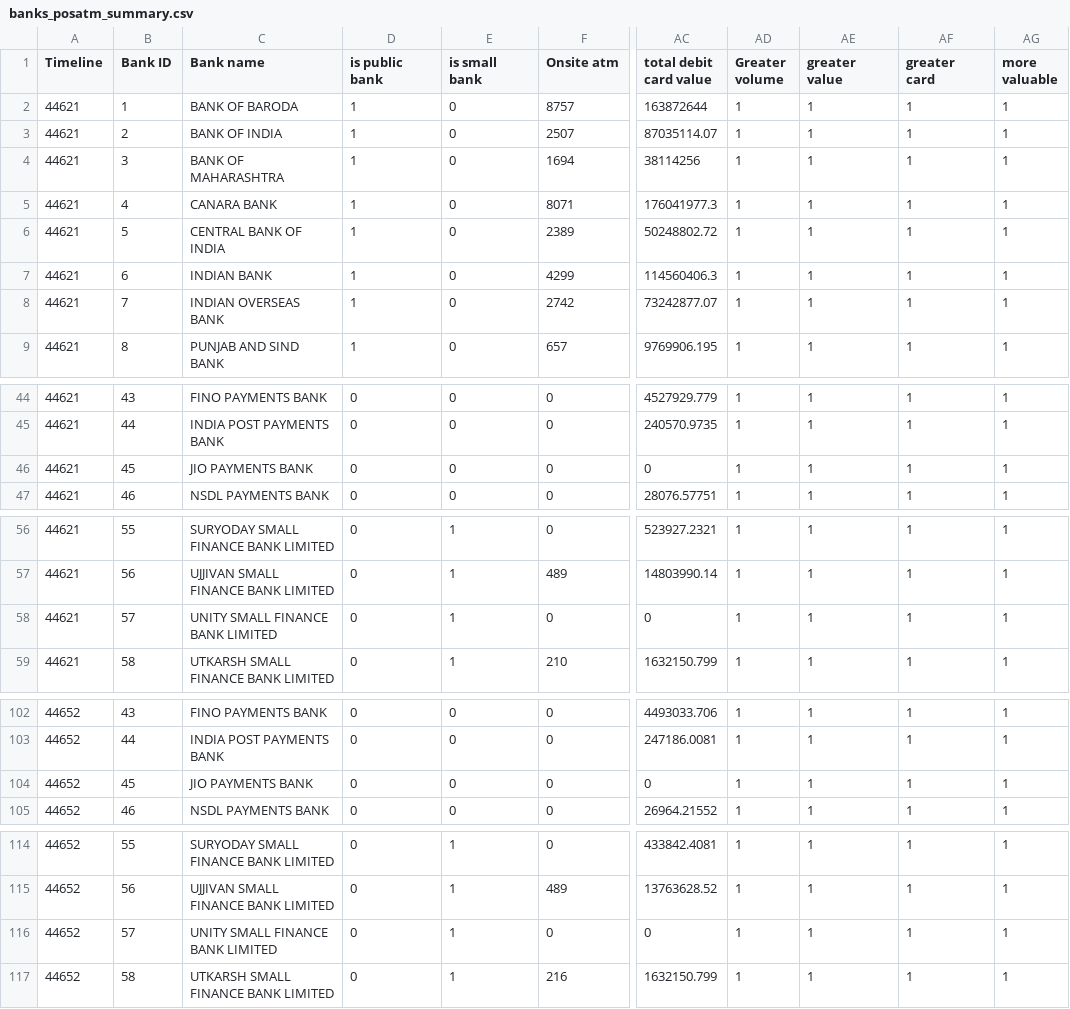
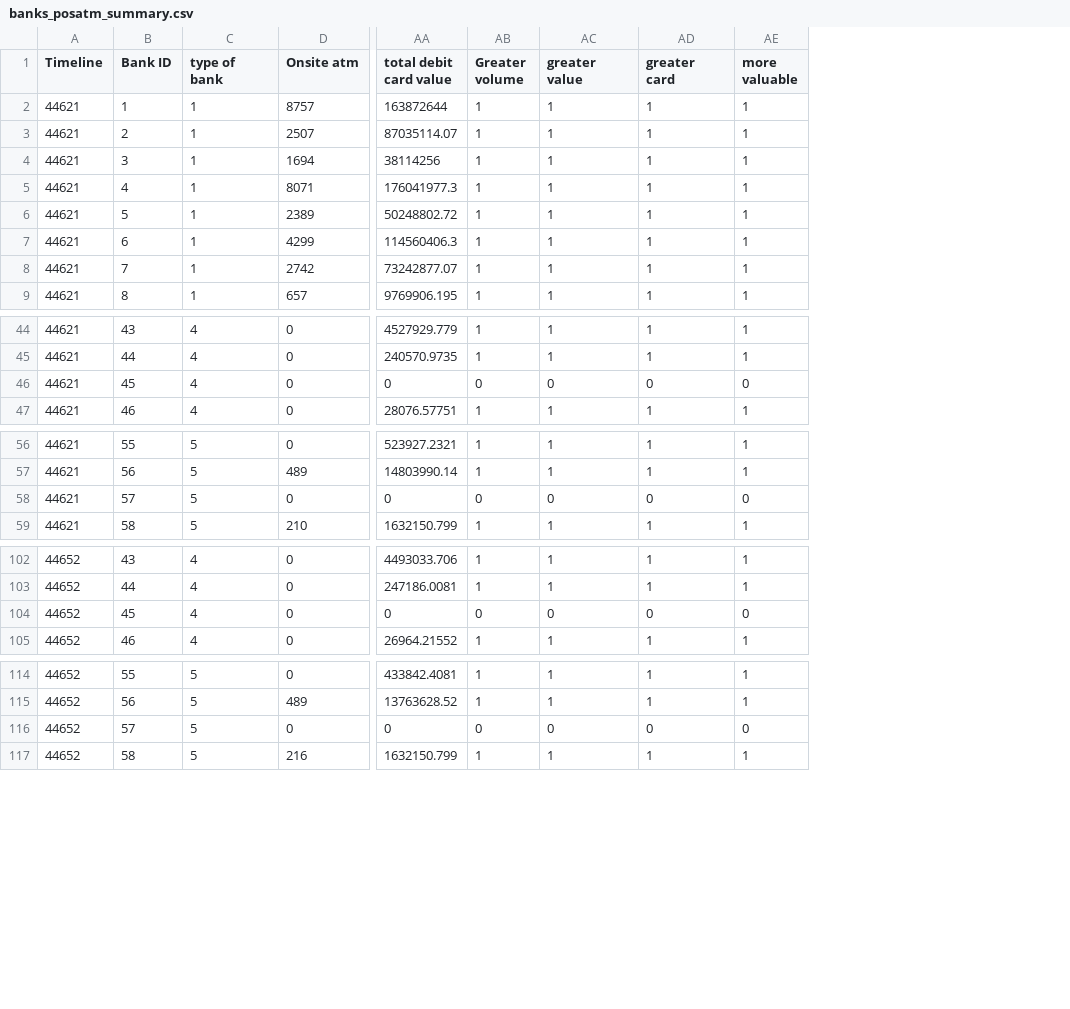
Before and after one commit to ShraddhaThumsi/machine_learning_github_folio, a CSV file: machine_learning/data/preprocessed_files/rbi/banks_posatm_summary.csv, drawn as a sheet; only a part is shown, gaps mark what is left out; removed rows and columns are numbered as before the commit, all else as after; the diff covers the shown part only; the diff names each change by its address in the sheet, - before the commit and + after, or states it on an @@ line.

Commit message:
cleaned up bucketing of types of banks, made all features numerical, data is loaded up programmatically also. We are ready to rumble with the code

```diff
--- a/machine_learning/data/preprocessed_files/rbi/banks_posatm_summary.csv
+++ b/machine_learning/data/preprocessed_files/rbi/banks_posatm_summary.csv
-column C (Bank name), rows 2-9: BANK OF BARODA | BANK OF INDIA | BANK OF MAHARASHTRA | CANARA BANK | CENTRAL BANK OF INDIA | INDIAN BANK | INDIAN OVERSEAS BANK | PUNJAB AND SIND BANK; rows 44-47: FINO PAYMENTS BANK | INDIA POST PAYMENTS BANK | JIO PAYMENTS BANK | NSDL PAYMENTS BANK; rows 56-59: SURYODAY SMALL FINANCE BANK LIMITED | UJJIVAN SMALL FINANCE BANK LIMITED | UNITY SMALL FINANCE BANK LIMITED | UTKARSH SMALL FINANCE BANK LIMITED; rows 102-105: FINO PAYMENTS BANK | INDIA POST PAYMENTS BANK | JIO PAYMENTS BANK | NSDL PAYMENTS BANK; rows 114-117: SURYODAY SMALL FINANCE BANK LIMITED | UJJIVAN SMALL FINANCE BANK LIMITED | UNITY SMALL FINANCE BANK LIMITED | UTKARSH SMALL FINANCE BANK LIMITED
-column D (is public bank), rows 2-9: all 1; rows 44-47: all 0; rows 56-59: all 0; rows 102-105: all 0; rows 114-117: all 0
-column E (is small bank), rows 2-9: all 0; rows 44-47: all 0; rows 56-59: all 1; rows 102-105: all 0; rows 114-117: all 1
+column C (type of bank), rows 2-9: all 1; rows 44-47: all 4; rows 56-59: all 5; rows 102-105: all 4; rows 114-117: all 5
-AB46 (Greater volume): 1
+AB46 (Greater volume): 0
-AC46 (greater value): 1
+AC46 (greater value): 0
-AD46 (greater card): 1
+AD46 (greater card): 0
-AE46 (more valuable): 1
+AE46 (more valuable): 0
-AB58 (Greater volume): 1
+AB58 (Greater volume): 0
-AC58 (greater value): 1
+AC58 (greater value): 0
-AD58 (greater card): 1
+AD58 (greater card): 0
-AE58 (more valuable): 1
+AE58 (more valuable): 0
-AB104 (Greater volume): 1
+AB104 (Greater volume): 0
-AC104 (greater value): 1
+AC104 (greater value): 0
-AD104 (greater card): 1
+AD104 (greater card): 0
-AE104 (more valuable): 1
+AE104 (more valuable): 0
-AB116 (Greater volume): 1
+AB116 (Greater volume): 0
-AC116 (greater value): 1
+AC116 (greater value): 0
-AD116 (greater card): 1
+AD116 (greater card): 0
-AE116 (more valuable): 1
+AE116 (more valuable): 0
```
Also changed, not shown: 4 edited cells elsewhere in this file, 2 other files.
